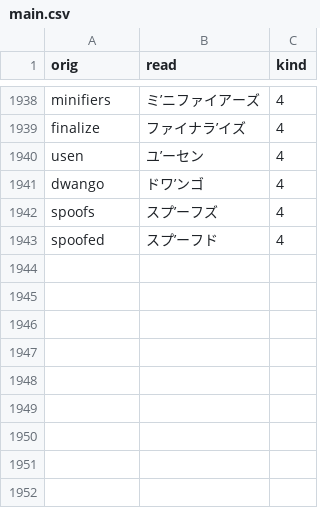
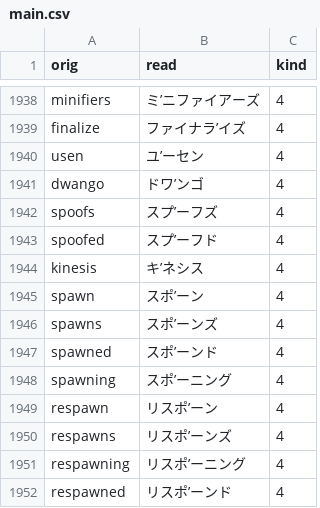
Before and after one commit to actlaboratory/HISS-dictionary, a CSV file: main.csv, drawn as a sheet; only a part is shown, gaps mark what is left out.

Commit message:
Add words

```diff
--- a/main.csv
+++ b/main.csv
@@ -1943 +1943,10 @@ spoofs,スプ’ーフズ,4
 spoofed,スプ’ーフド,4
+kinesis,キ’ネシス,4
+spawn,スポ’ーン,4
+spawns,スポ’ーンズ,4
+spawned,スポ’ーンド,4
+spawning,スポ’ーニング,4
+respawn,リスポ’ーン,4
+respawns,リスポ’ーンズ,4
+respawning,リスポ’ーニング,4
+respawned,リスポ’ーンド,4
```
